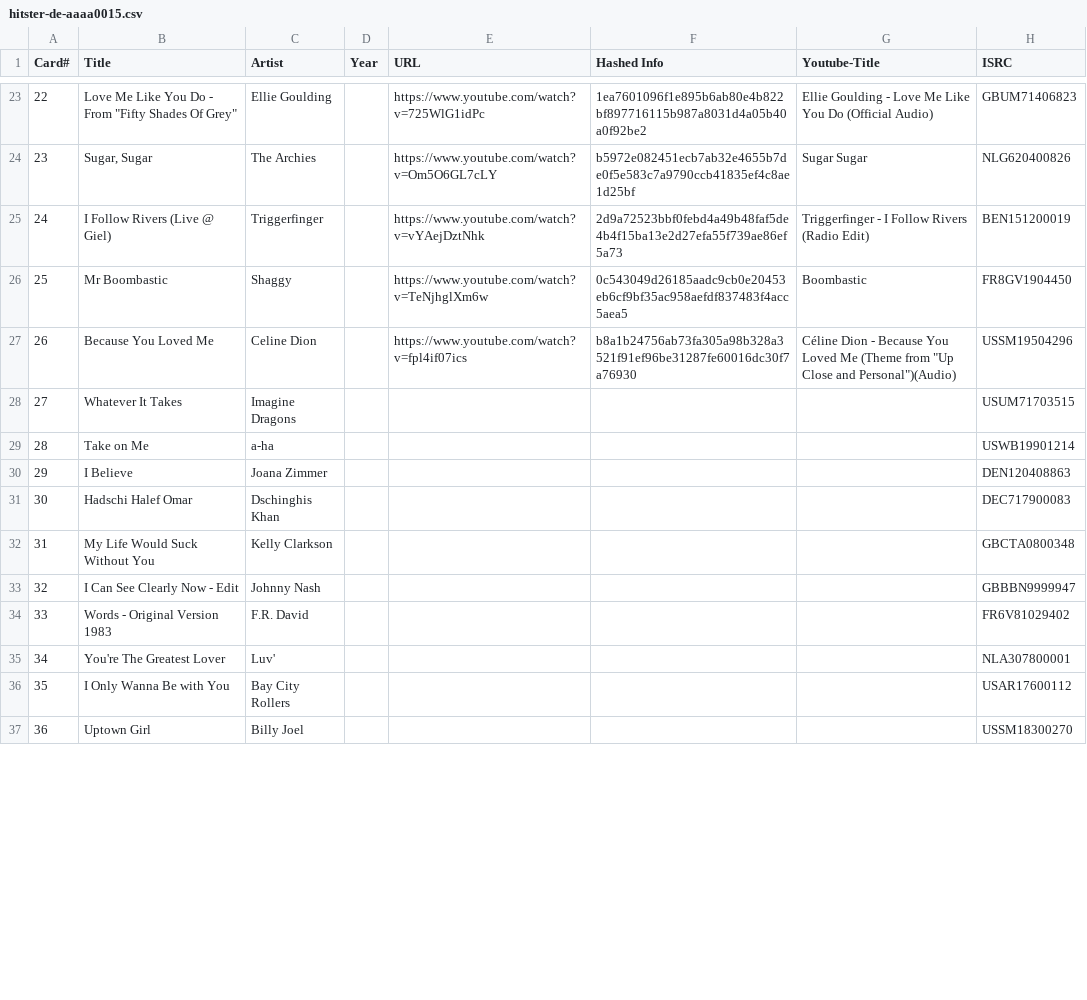
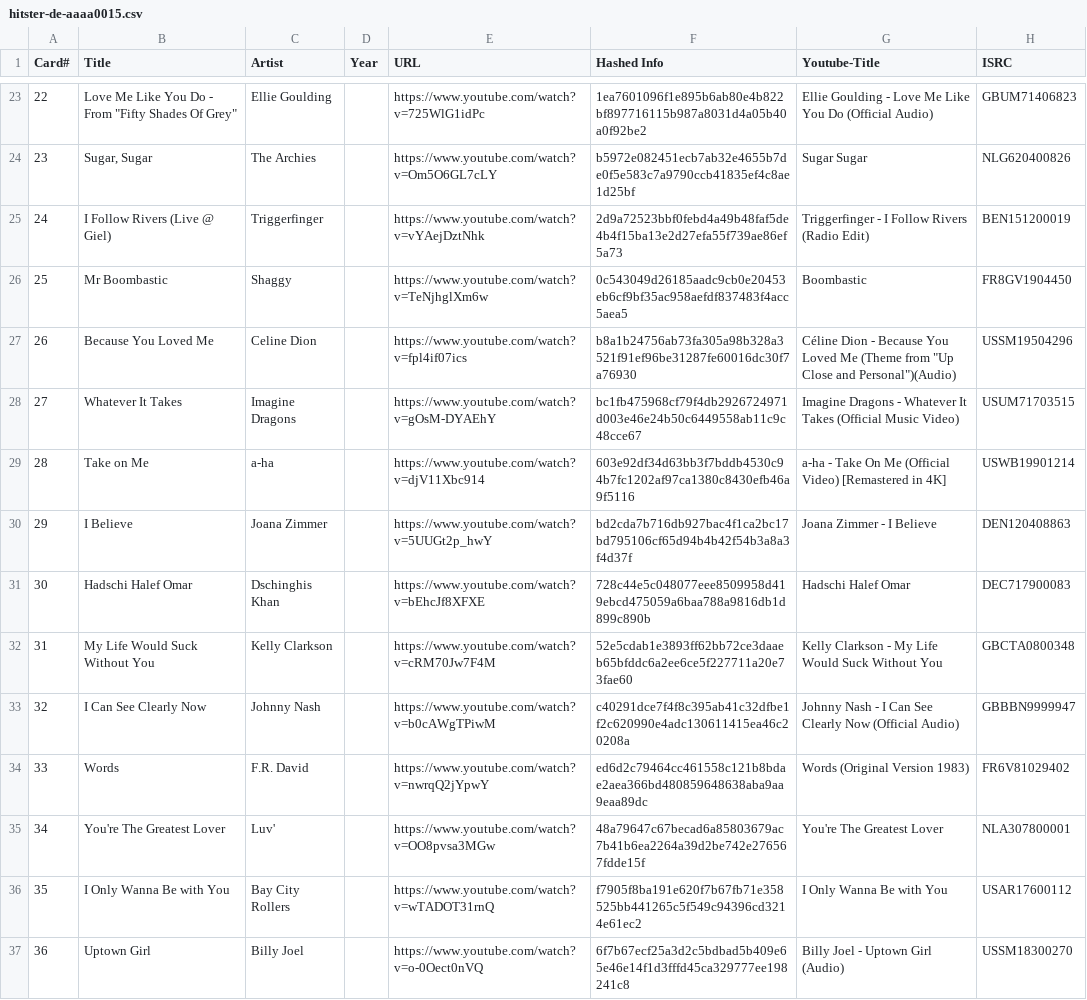
Before and after one commit to andygruber/songseeker-hitster-playlists, a CSV file: hitster-de-aaaa0015.csv, drawn as a sheet; only a part is shown, gaps mark what is left out; the diff covers the shown part only.

Commit message:
Add more tracks

```diff
--- a/hitster-de-aaaa0015.csv
+++ b/hitster-de-aaaa0015.csv
@@ -27,11 +27,11 @@ Card#,Title,Artist,Year,URL,Hashed Info,Youtube-Title,ISRC
 26,Because You Loved Me,Celine Dion,,https://www.youtube.com/watch?v=fpl4if07ics,b8a1b24756ab73fa305a98b328a3521f91ef96be31287fe60016dc30f7a76930,"Céline Dion - Because You Loved Me (Theme from ""Up Close and Personal"")(Audio)",USSM19504296
-27,Whatever It Takes,Imagine Dragons,,,,,USUM71703515
-28,Take on Me,a-ha,,,,,USWB19901214
-29,I Believe,Joana Zimmer,,,,,DEN120408863
-30,Hadschi Halef Omar,Dschinghis Khan,,,,,DEC717900083
-31,My Life Would Suck Without You,Kelly Clarkson,,,,,GBCTA0800348
-32,I Can See Clearly Now - Edit,Johnny Nash,,,,,GBBBN9999947
-33,Words - Original Version 1983,F.R. David,,,,,FR6V81029402
-34,You're The Greatest Lover,Luv',,,,,NLA307800001
-35,I Only Wanna Be with You,Bay City Rollers,,,,,USAR17600112
-36,Uptown Girl,Billy Joel,,,,,USSM18300270
+27,Whatever It Takes,Imagine Dragons,,https://www.youtube.com/watch?v=gOsM-DYAEhY,bc1fb475968cf79f4db2926724971d003e46e24b50c6449558ab11c9c48cce67,Imagine Dragons - Whatever It Takes (Official Music Video),USUM71703515
+28,Take on Me,a-ha,,https://www.youtube.com/watch?v=djV11Xbc914,603e92df34d63bb3f7bddb4530c94b7fc1202af97ca1380c8430efb46a9f5116,a-ha - Take On Me (Official Video) [Remastered in 4K],USWB19901214
+29,I Believe,Joana Zimmer,,https://www.youtube.com/watch?v=5UUGt2p_hwY,bd2cda7b716db927bac4f1ca2bc17bd795106cf65d94b4b42f54b3a8a3f4d37f,Joana Zimmer - I Believe,DEN120408863
+30,Hadschi Halef Omar,Dschinghis Khan,,https://www.youtube.com/watch?v=bEhcJf8XFXE,728c44e5c048077eee8509958d419ebcd475059a6baa788a9816db1d899c890b,Hadschi Halef Omar,DEC717900083
+31,My Life Would Suck Without You,Kelly Clarkson,,https://www.youtube.com/watch?v=cRM70Jw7F4M,52e5cdab1e3893ff62bb72ce3daaeb65bfddc6a2ee6ce5f227711a20e73fae60,Kelly Clarkson - My Life Would Suck Without You,GBCTA0800348
+32,I Can See Clearly Now,Johnny Nash,,https://www.youtube.com/watch?v=b0cAWgTPiwM,c40291dce7f4f8c395ab41c32dfbe1f2c620990e4adc130611415ea46c20208a,Johnny Nash - I Can See Clearly Now (Official Audio),GBBBN9999947
+33,Words,F.R. David,,https://www.youtube.com/watch?v=nwrqQ2jYpwY,ed6d2c79464cc461558c121b8bdae2aea366bd480859648638aba9aa9eaa89dc,Words (Original Version 1983),FR6V81029402
+34,You're The Greatest Lover,Luv',,https://www.youtube.com/watch?v=OO8pvsa3MGw,48a79647c67becad6a85803679ac7b41b6ea2264a39d2be742e276567fdde15f,You're The Greatest Lover,NLA307800001
+35,I Only Wanna Be with You,Bay City Rollers,,https://www.youtube.com/watch?v=wTADOT31rnQ,f7905f8ba191e620f7b67fb71e358525bb441265c5f549c94396cd3214e61ec2,I Only Wanna Be with You,USAR17600112
+36,Uptown Girl,Billy Joel,,https://www.youtube.com/watch?v=o-0Oect0nVQ,6f7b67ecf25a3d2c5bdbad5b409e65e46e14f1d3fffd45ca329777ee198241c8,Billy Joel - Uptown Girl (Audio),USSM18300270
```
Also changed, not shown: 45 edited cells elsewhere in this file.
